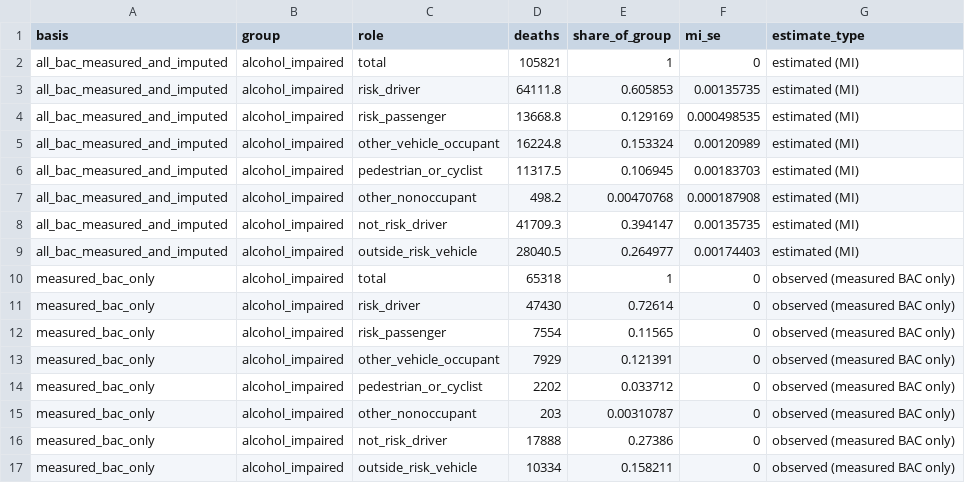
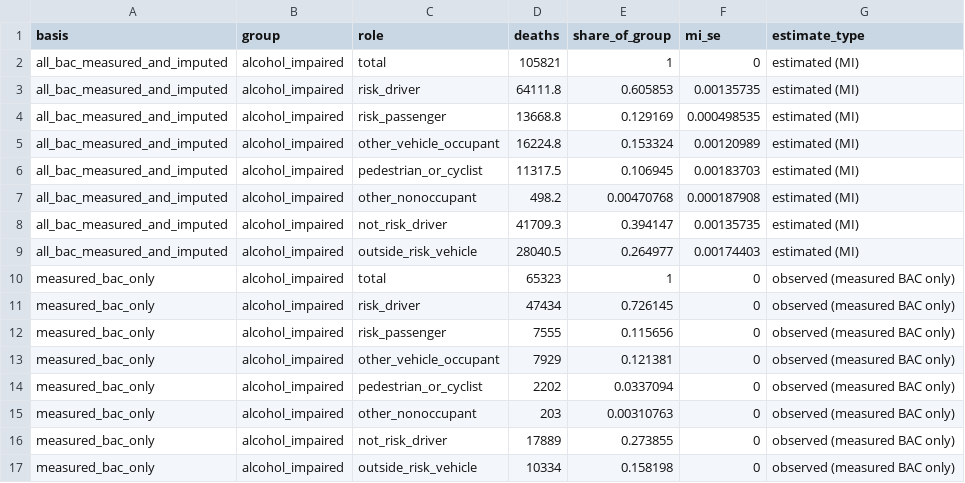
Before and after one commit to RAHV-FB/nhtsa-stats-US, a CSV file: outputs/tables/deaths/victim_roles_bac_basis.csv, drawn as a sheet.

```diff
--- a/outputs/tables/deaths/victim_roles_bac_basis.csv
+++ b/outputs/tables/deaths/victim_roles_bac_basis.csv
@@ -9,9 +9,9 @@ all_bac_measured_and_imputed,alcohol_impaired,not_risk_driver,41709.3,0.394147,0
 all_bac_measured_and_imputed,alcohol_impaired,outside_risk_vehicle,28040.5,0.264977,0.00174403,estimated (MI)
-measured_bac_only,alcohol_impaired,total,65318,1,0,observed (measured BAC only)
-measured_bac_only,alcohol_impaired,risk_driver,47430,0.72614,0,observed (measured BAC only)
-measured_bac_only,alcohol_impaired,risk_passenger,7554,0.11565,0,observed (measured BAC only)
-measured_bac_only,alcohol_impaired,other_vehicle_occupant,7929,0.121391,0,observed (measured BAC only)
-measured_bac_only,alcohol_impaired,pedestrian_or_cyclist,2202,0.033712,0,observed (measured BAC only)
-measured_bac_only,alcohol_impaired,other_nonoccupant,203,0.00310787,0,observed (measured BAC only)
-measured_bac_only,alcohol_impaired,not_risk_driver,17888,0.27386,0,observed (measured BAC only)
-measured_bac_only,alcohol_impaired,outside_risk_vehicle,10334,0.158211,0,observed (measured BAC only)
+measured_bac_only,alcohol_impaired,total,65323,1,0,observed (measured BAC only)
+measured_bac_only,alcohol_impaired,risk_driver,47434,0.726145,0,observed (measured BAC only)
+measured_bac_only,alcohol_impaired,risk_passenger,7555,0.115656,0,observed (measured BAC only)
+measured_bac_only,alcohol_impaired,other_vehicle_occupant,7929,0.121381,0,observed (measured BAC only)
+measured_bac_only,alcohol_impaired,pedestrian_or_cyclist,2202,0.0337094,0,observed (measured BAC only)
+measured_bac_only,alcohol_impaired,other_nonoccupant,203,0.00310763,0,observed (measured BAC only)
+measured_bac_only,alcohol_impaired,not_risk_driver,17889,0.273855,0,observed (measured BAC only)
+measured_bac_only,alcohol_impaired,outside_risk_vehicle,10334,0.158198,0,observed (measured BAC only)
```
Also changed, not shown: outputs/tables/burden/attributable_fraction_variants.csv, outputs/tables/deaths/driver_bac_imputed_share.csv, 51 other files.
